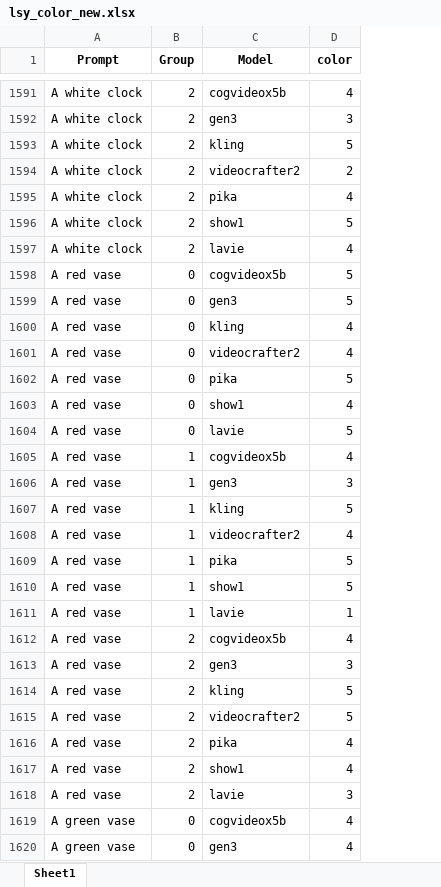
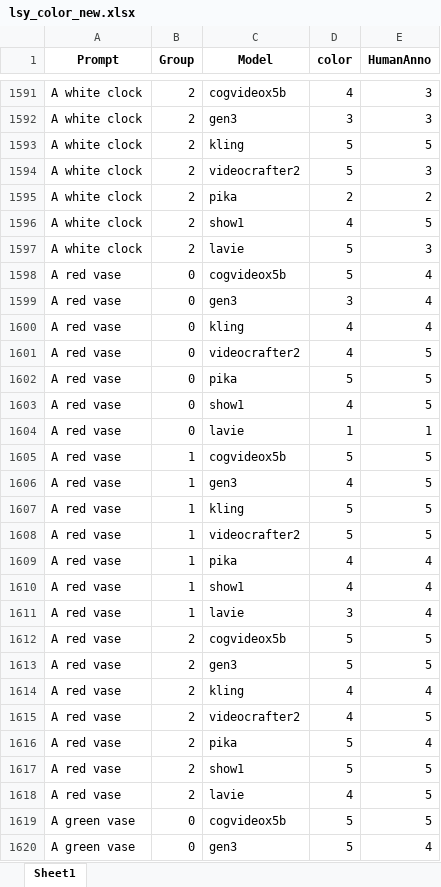
Before and after one commit to Chenzhou2344/HighlyHumanLikeVEB, an Excel workbook: Human_anno/humananno_res/lsy_color_new.xlsx, sheet Sheet1, drawn as a sheet; only a part is shown, gaps mark what is left out; values as stored, in another font and other column widths than the file's, no borders; the diff covers the shown part only; the diff names each change by its address in the sheet, - before the commit and + after, or states it on an @@ line.

Commit message:
updt color prompt

```diff
--- a/Human_anno/humananno_res/lsy_color_new.xlsx (sheet Sheet1)
+++ b/Human_anno/humananno_res/lsy_color_new.xlsx (sheet Sheet1)
+column E (HumanAnno), rows 1591-1620: 3 | 3 | 5 | 3 | 2 | 5 | 3 | 4 | 4 | 4 | 5 | 5 | 5 | 1 | 5 | 5 | 5 | 5 | 4 | 4 | 4 | 5 | 5 | 4 | 5 | 4 | 5 | 5 | 5 | 4
-D1594 (color): 2
+D1594 (color): 5
-D1595 (color): 4
+D1595 (color): 2
-D1596 (color): 5
+D1596 (color): 4
-D1597 (color): 4
+D1597 (color): 5
-D1599 (color): 5
+D1599 (color): 3
-D1604 (color): 5
+D1604 (color): 1
-D1605 (color): 4
+D1605 (color): 5
-D1606 (color): 3
+D1606 (color): 4
-D1608 (color): 4
+D1608 (color): 5
-D1609:D1610 (color): 5
+D1609:D1610 (color): 4
-D1611 (color): 1
+D1611 (color): 3
-D1612 (color): 4
+D1612 (color): 5
-D1613 (color): 3
+D1613 (color): 5
-D1614:D1615 (color): 5
+D1614:D1615 (color): 4
-D1616:D1617 (color): 4
+D1616:D1617 (color): 5
-D1618 (color): 3
+D1618 (color): 4
-D1619:D1620 (color): 4
+D1619:D1620 (color): 5
```
Also changed, not shown: 750 edited cells elsewhere in this sheet, 9 other files.
